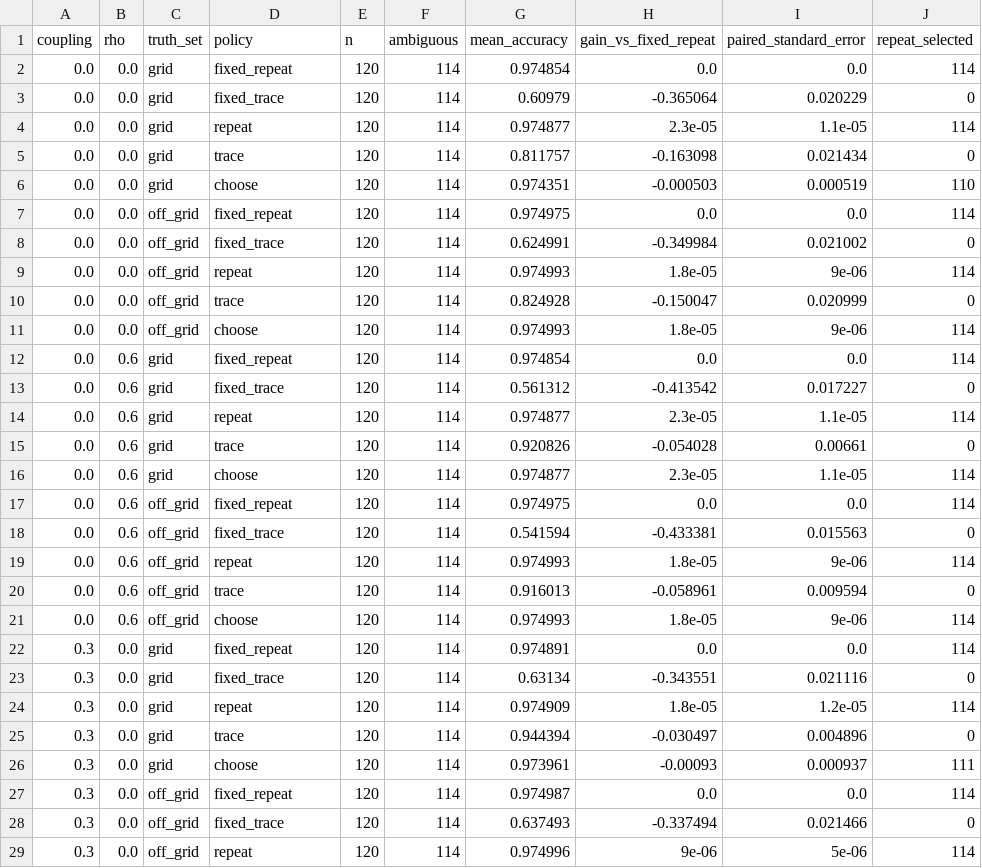
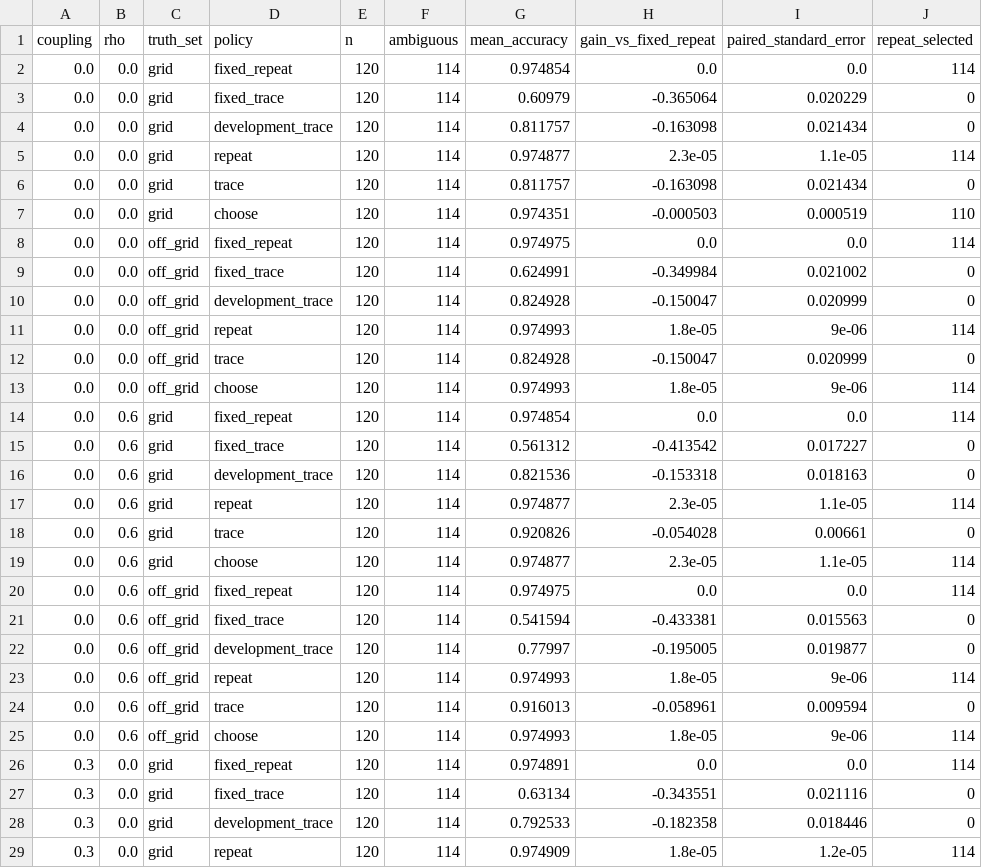
Before and after one commit to SCeevee-6/good-fit-not-physical-law, a CSV file: exploratory/summary.csv, drawn as a sheet; only a part is shown; the shorter side is filled out with more unchanged rows; the diff covers the shown part only; the diff names each change by its address in the sheet, - before the commit and + after, or states it on an @@ line.

Commit message:
Benchmark the fixed development-selected trace: summary.csv

```diff
--- a/exploratory/summary.csv
+++ b/exploratory/summary.csv
+row 4: 0.0 | 0.0 | grid | development_trace | 120 | 114 | 0.811757 | -0.163098 | 0.021434 | 0
+row 10: 0.0 | 0.0 | off_grid | development_trace | 120 | 114 | 0.824928 | -0.150047 | 0.020999 | 0
+row 16: 0.0 | 0.6 | grid | development_trace | 120 | 114 | 0.821536 | -0.153318 | 0.018163 | 0
+row 22: 0.0 | 0.6 | off_grid | development_trace | 120 | 114 | 0.77997 | -0.195005 | 0.019877 | 0
+row 28: 0.3 | 0.0 | grid | development_trace | 120 | 114 | 0.792533 | -0.182358 | 0.018446 | 0
```
Also changed, not shown: 7 added rows elsewhere in this file.
